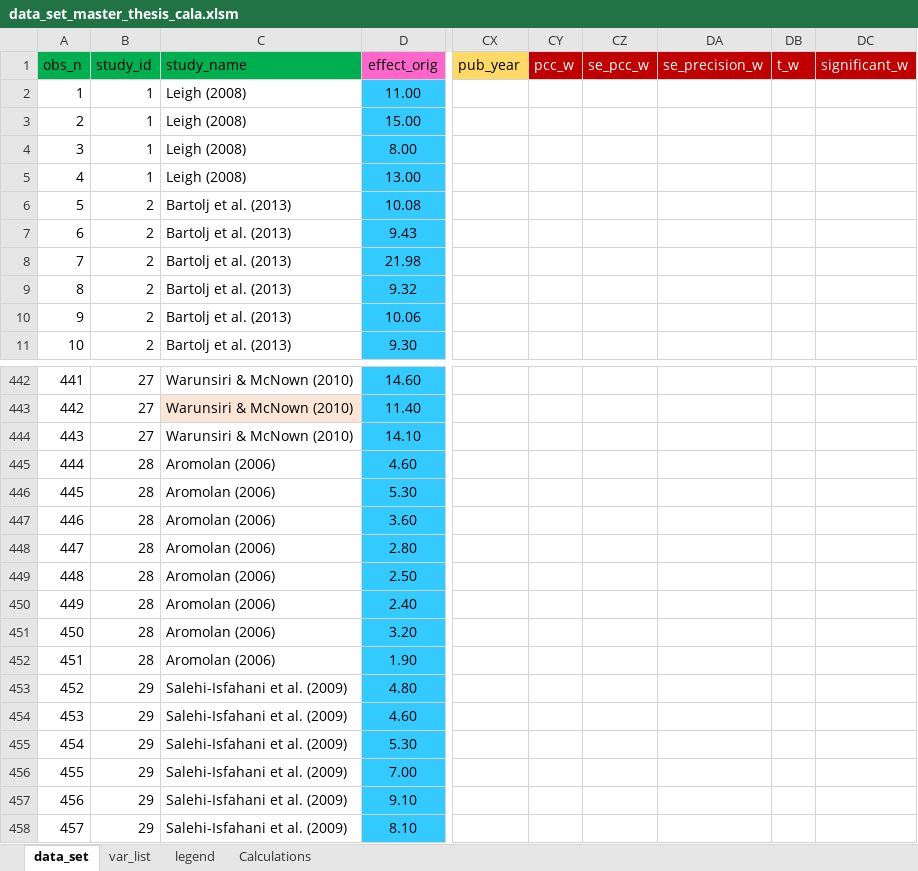
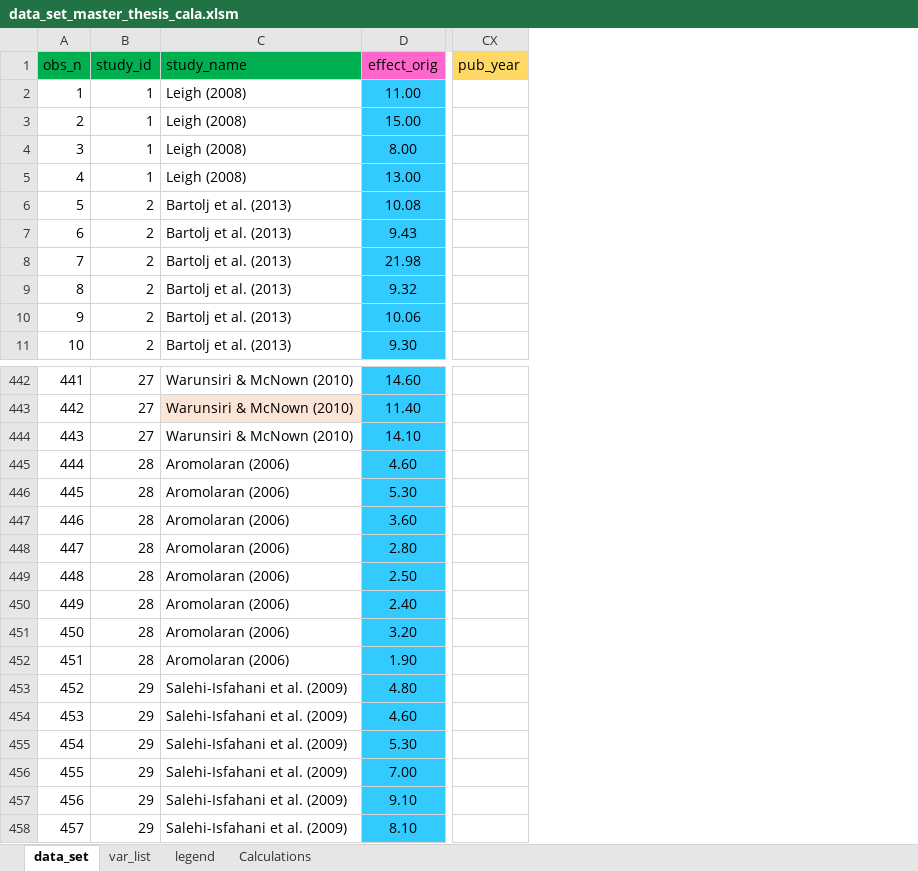
Before and after one commit to PetrCala/Diploma-Thesis, an Excel workbook: Data/data_set_master_thesis_cala.xlsm, sheet data_set, drawn as a sheet; only a part is shown, gaps mark what is left out; values as stored, in another font and other column widths than the file's, no borders; conditional formats not drawn; the diff names each change by its address in the sheet, - before the commit and + after, or states it on an @@ line.

```diff
--- a/Data/data_set_master_thesis_cala.xlsm (sheet data_set)
+++ b/Data/data_set_master_thesis_cala.xlsm (sheet data_set)
@@ column CY (pcc_w) hidden, empty @@
@@ column CZ (se_pcc_w) hidden, empty @@
@@ column DA (se_precision_w) hidden, empty @@
@@ column DB (t_w) hidden, empty @@
@@ column DC (significant_w) hidden, empty @@
-C445:C452 (study_name): Aromolan (2006)
+C445:C452 (study_name): Aromolaran (2006)
```
Also changed, not shown: Literature/Literature.xlsx, 2 other files.
